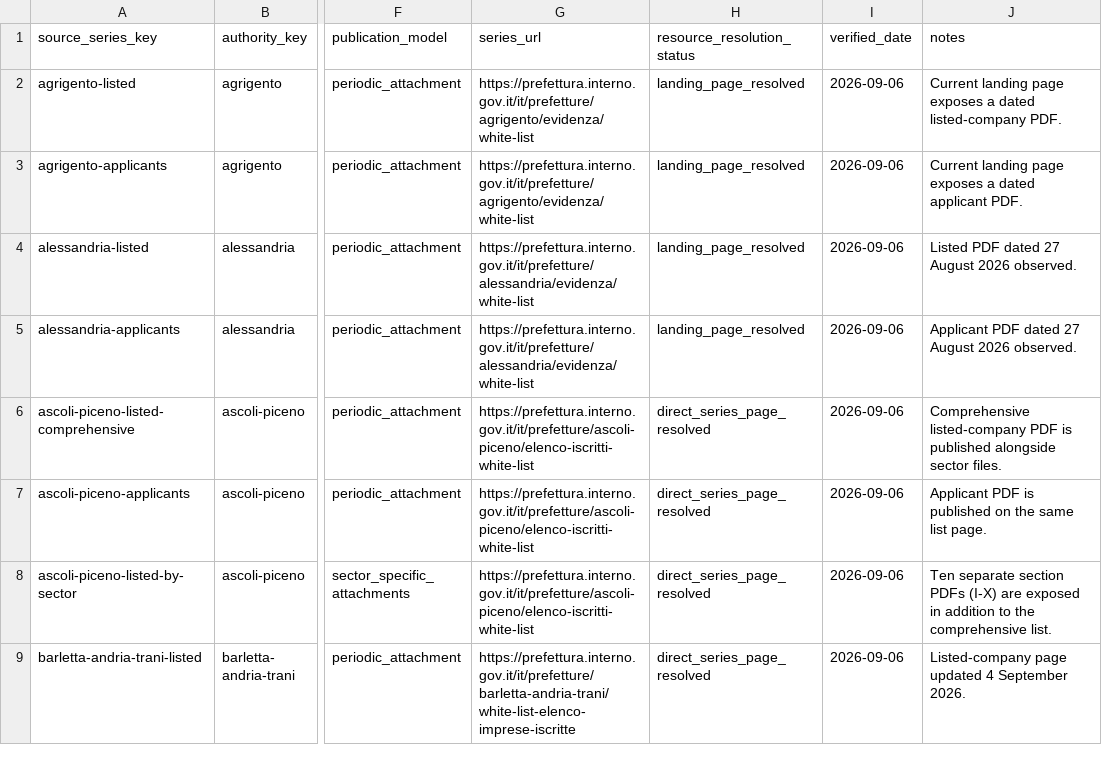
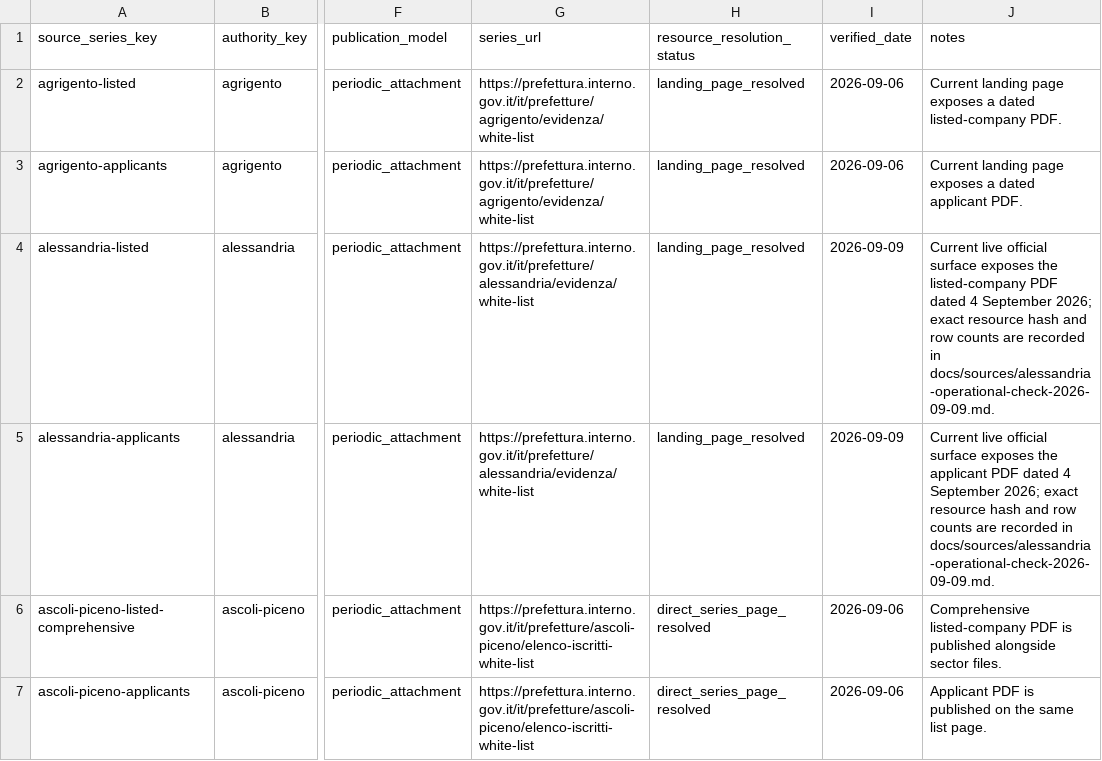
Before and after one commit to colazeta/italian-anti-mafia-whitelist, a CSV file: data/source_registry/source_series_inventory.csv, drawn as a sheet; only a part is shown, gaps mark what is left out; the shorter side is filled out with more unchanged rows; the diff names each change by its address in the sheet, - before the commit and + after, or states it on an @@ line.

Commit message:
Refresh Alessandria source series evidence

```diff
--- a/data/source_registry/source_series_inventory.csv
+++ b/data/source_registry/source_series_inventory.csv
-I4:I5 (verified_date): 2026-09-06
+I4:I5 (verified_date): 2026-09-09
-J4 (notes): Listed PDF dated 27 August 2026 observed.
+J4 (notes): Current live official surface exposes the listed-company PDF dated 4 September 2026; exact resource hash and row counts are recorded in docs/sources/alessandria-operational-check-2026-09-09.md.
-J5 (notes): Applicant PDF dated 27 August 2026 observed.
+J5 (notes): Current live official surface exposes the applicant PDF dated 4 September 2026; exact resource hash and row counts are recorded in docs/sources/alessandria-operational-check-2026-09-09.md.
```
